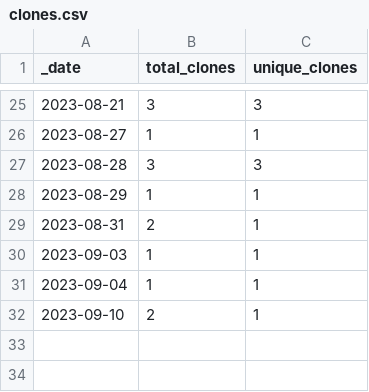
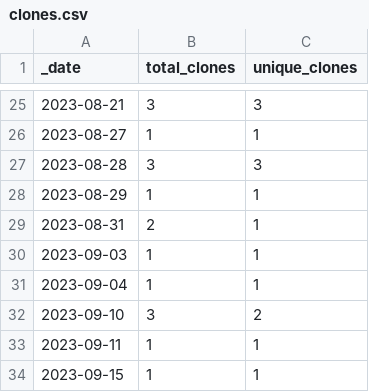
Before and after one commit to esa-cdab/cdab-service, a CSV file: traffic/clones.csv, drawn as a sheet; only a part is shown, gaps mark what is left out.

Commit message:
GitHub traffic

```diff
--- a/traffic/clones.csv
+++ b/traffic/clones.csv
@@ -31,2 +31,4 @@ _date,total_clones,unique_clones
 2023-09-04,1,1
-2023-09-10,2,1
+2023-09-10,3,2
+2023-09-11,1,1
+2023-09-15,1,1
```
Also changed, not shown: traffic/views.csv, 1 other file.
